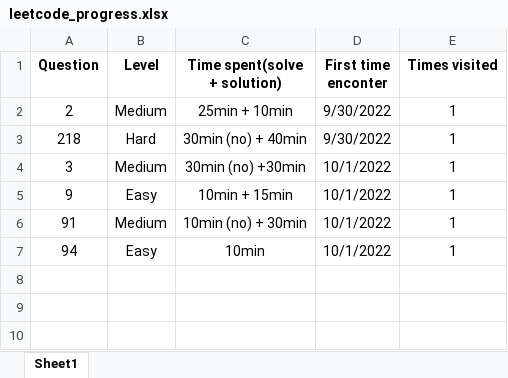
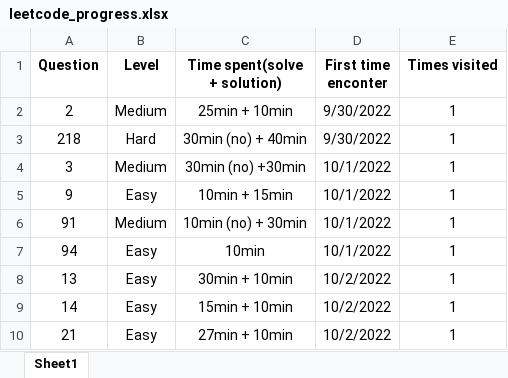
Before and after one commit to JessyZhang533/Leetcode, an Excel workbook: leetcode_progress.xlsx, sheet Sheet1, drawn as a sheet; values as stored, in another font and other column widths than the file's, no borders; the diff names each change by its address in the sheet, - before the commit and + after, or states it on an @@ line.

```diff
--- a/leetcode_progress.xlsx (sheet Sheet1)
+++ b/leetcode_progress.xlsx (sheet Sheet1)
+row 8: 13 | Easy | 30min + 10min | 10/2/2022 | 1
+row 9: 14 | Easy | 15min + 10min | 10/2/2022 | 1
+row 10: 21 | Easy | 27min + 10min | 10/2/2022 | 1
```
Also changed, not shown: 1 other file.
